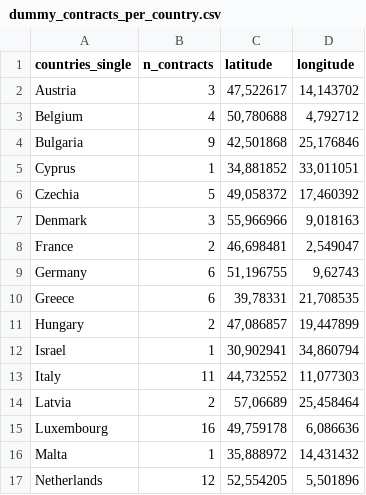
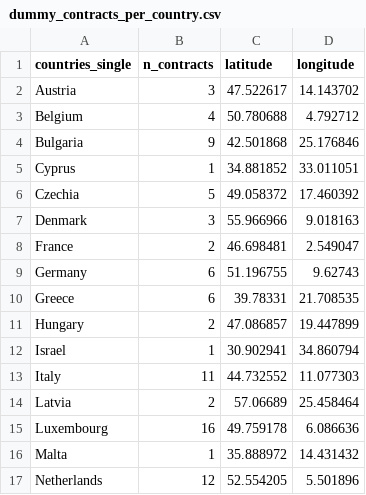
Before and after one commit to idaflik/data, a CSV file: dummy_contracts_per_country.csv, drawn as a sheet; only a part is shown; the diff covers the shown part only.

Commit message:
Add files via upload

```diff
--- a/dummy_contracts_per_country.csv
+++ b/dummy_contracts_per_country.csv
@@ -1,17 +1,17 @@
 countries_single,n_contracts,latitude,longitude
-Austria,3,"47,522617","14,143702"
-Belgium,4,"50,780688","4,792712"
-Bulgaria,9,"42,501868","25,176846"
-Cyprus,1,"34,881852","33,011051"
-Czechia,5,"49,058372","17,460392"
-Denmark,3,"55,966966","9,018163"
-France,2,"46,698481","2,549047"
-Germany,6,"51,196755","9,62743"
-Greece,6,"39,78331","21,708535"
-Hungary,2,"47,086857","19,447899"
-Israel,1,"30,902941","34,860794"
-Italy,11,"44,732552","11,077303"
-Latvia,2,"57,06689","25,458464"
-Luxembourg,16,"49,759178","6,086636"
-Malta,1,"35,888972","14,431432"
-Netherlands,12,"52,554205","5,501896"
+Austria,3,47.522617,14.143702
+Belgium,4,50.780688,4.792712
+Bulgaria,9,42.501868,25.176846
+Cyprus,1,34.881852,33.011051
+Czechia,5,49.058372,17.460392
+Denmark,3,55.966966,9.018163
+France,2,46.698481,2.549047
+Germany,6,51.196755,9.62743
+Greece,6,39.78331,21.708535
+Hungary,2,47.086857,19.447899
+Israel,1,30.902941,34.860794
+Italy,11,44.732552,11.077303
+Latvia,2,57.06689,25.458464
+Luxembourg,16,49.759178,6.086636
+Malta,1,35.888972,14.431432
+Netherlands,12,52.554205,5.501896
```
Also changed, not shown: 16 edited cells elsewhere in this file.
